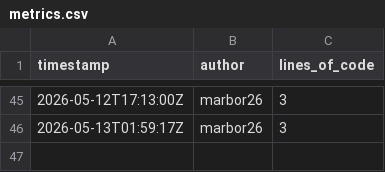
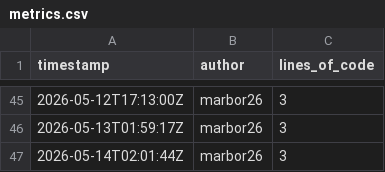
Before and after one commit to OctoTS/OctoTS-frontend, a CSV file: metrics.csv, drawn as a sheet; only a part is shown, gaps mark what is left out; the diff names each change by its address in the sheet, - before the commit and + after, or states it on an @@ line.

```diff
--- a/metrics.csv
+++ b/metrics.csv
+row 47: 2026-05-14T02:01:44Z | marbor26 | 3
```
